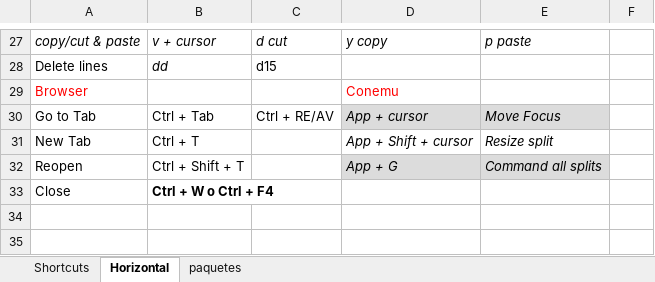
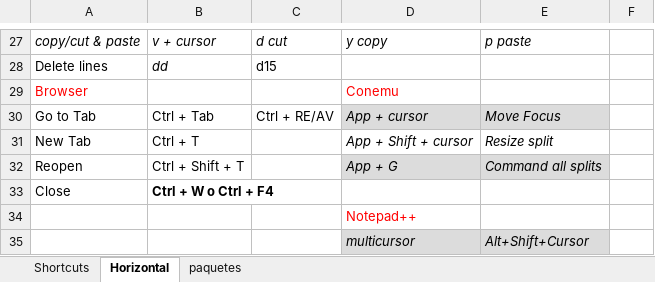
Before and after one commit to verajosemanuel/shortcuts, an Excel workbook: keyShort.xlsx, sheet Horizontal, drawn as a sheet; only a part is shown, gaps mark what is left out; values as stored, in another font and other column widths than the file's, no borders; the diff names each change by its address in the sheet, - before the commit and + after, or states it on an @@ line.

Commit message:
notepad++

```diff
--- a/keyShort.xlsx (sheet Horizontal)
+++ b/keyShort.xlsx (sheet Horizontal)
+row 34:  |  |  | Notepad++
+row 35:  |  |  | multicursor | Alt+Shift+Cursor
```
